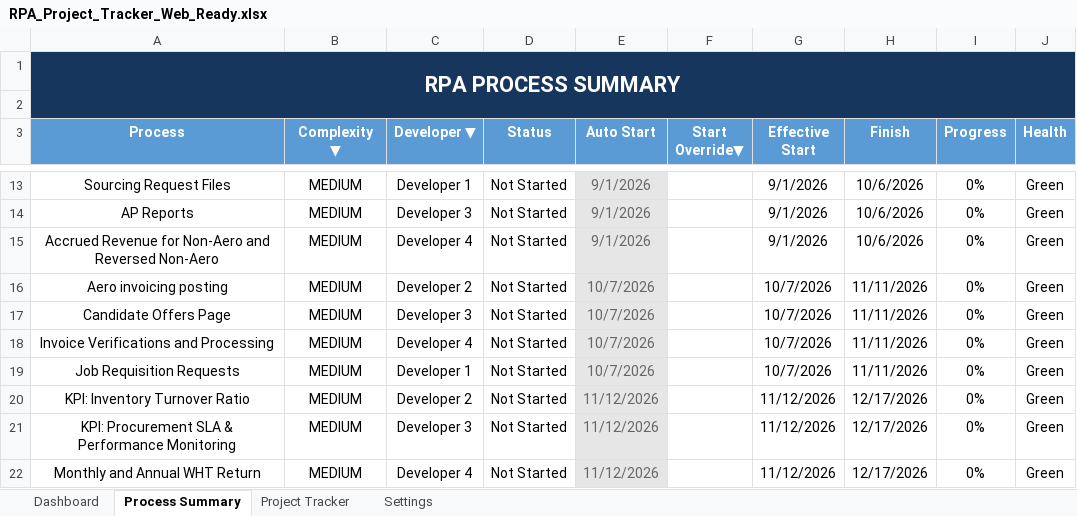
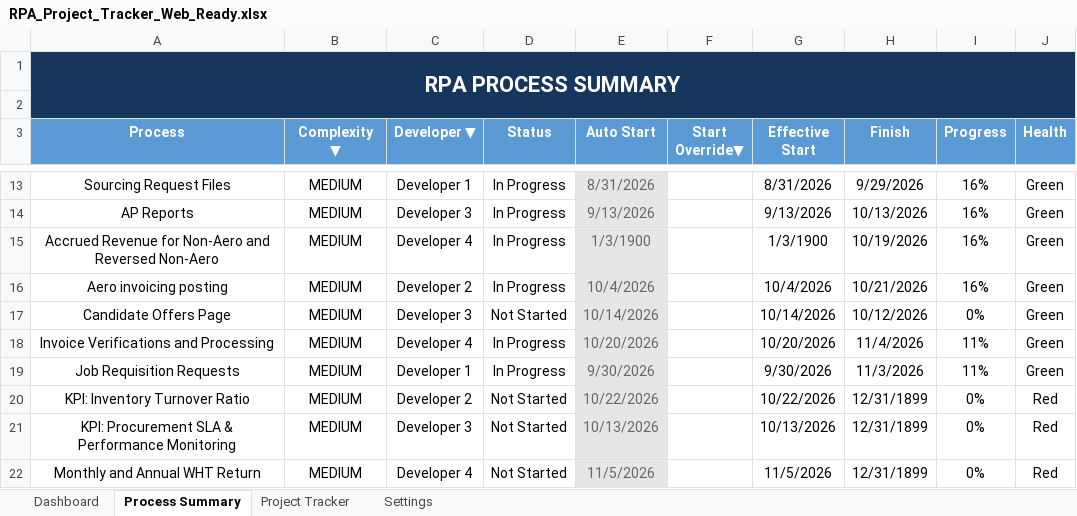
Before and after one commit to Maxuodes0/RPA--RAC, an Excel workbook: public/data/RPA_Project_Tracker_Web_Ready.xlsx, sheet Process Summary, drawn as a sheet; only a part is shown, gaps mark what is left out; values as stored, in another font and other column widths than the file's, no borders; conditional formats not drawn; the diff covers the shown part only; the diff names each change by its address in the sheet, - before the commit and + after, or states it on an @@ line.

```diff
--- a/public/data/RPA_Project_Tracker_Web_Ready.xlsx (sheet Process Summary)
+++ b/public/data/RPA_Project_Tracker_Web_Ready.xlsx (sheet Process Summary)
-D13:D16 (Status): Not Started
+D13:D16 (Status): In Progress
-E13 (Auto Start): 9/1/2026
+E13 (Auto Start): 8/31/2026
-G13 (Effective Start): 9/1/2026
+G13 (Effective Start): 8/31/2026
-H13 (Finish): 10/6/2026
+H13 (Finish): 9/29/2026
-I13:I16 (Progress): 0%
+I13:I16 (Progress): 16%
-E14 (Auto Start): 9/1/2026
+E14 (Auto Start): 9/13/2026
-G14 (Effective Start): 9/1/2026
+G14 (Effective Start): 9/13/2026
-H14 (Finish): 10/6/2026
+H14 (Finish): 10/13/2026
-E15 (Auto Start): 9/1/2026
+E15 (Auto Start): 1/3/1900
-G15 (Effective Start): 9/1/2026
+G15 (Effective Start): 1/3/1900
-H15 (Finish): 10/6/2026
+H15 (Finish): 10/19/2026
-E16 (Auto Start): 10/7/2026
+E16 (Auto Start): 10/4/2026
-G16 (Effective Start): 10/7/2026
+G16 (Effective Start): 10/4/2026
-H16 (Finish): 11/11/2026
+H16 (Finish): 10/21/2026
-E17 (Auto Start): 10/7/2026
+E17 (Auto Start): 10/14/2026
-G17 (Effective Start): 10/7/2026
+G17 (Effective Start): 10/14/2026
-H17 (Finish): 11/11/2026
+H17 (Finish): 10/12/2026
-D18:D19 (Status): Not Started
+D18:D19 (Status): In Progress
-E18 (Auto Start): 10/7/2026
+E18 (Auto Start): 10/20/2026
-G18 (Effective Start): 10/7/2026
+G18 (Effective Start): 10/20/2026
-H18 (Finish): 11/11/2026
+H18 (Finish): 11/4/2026
-I18:I19 (Progress): 0%
+I18:I19 (Progress): 11%
-E19 (Auto Start): 10/7/2026
+E19 (Auto Start): 9/30/2026
-G19 (Effective Start): 10/7/2026
+G19 (Effective Start): 9/30/2026
-H19 (Finish): 11/11/2026
+H19 (Finish): 11/3/2026
-E20 (Auto Start): 11/12/2026
+E20 (Auto Start): 10/22/2026
-G20 (Effective Start): 11/12/2026
+G20 (Effective Start): 10/22/2026
-H20:H22 (Finish): 12/17/2026
+H20:H22 (Finish): 12/31/1899
-J20:J22 (Health): Green
+J20:J22 (Health): Red
-E21 (Auto Start): 11/12/2026
+E21 (Auto Start): 10/13/2026
-G21 (Effective Start): 11/12/2026
+G21 (Effective Start): 10/13/2026
-E22 (Auto Start): 11/12/2026
+E22 (Auto Start): 11/5/2026
-G22 (Effective Start): 11/12/2026
+G22 (Effective Start): 11/5/2026
```
Also changed, not shown: 85 edited cells elsewhere in this sheet, sheet Project Tracker, sheet Dashboard, sheet Settings, formulas that keep their value, hidden cells.
